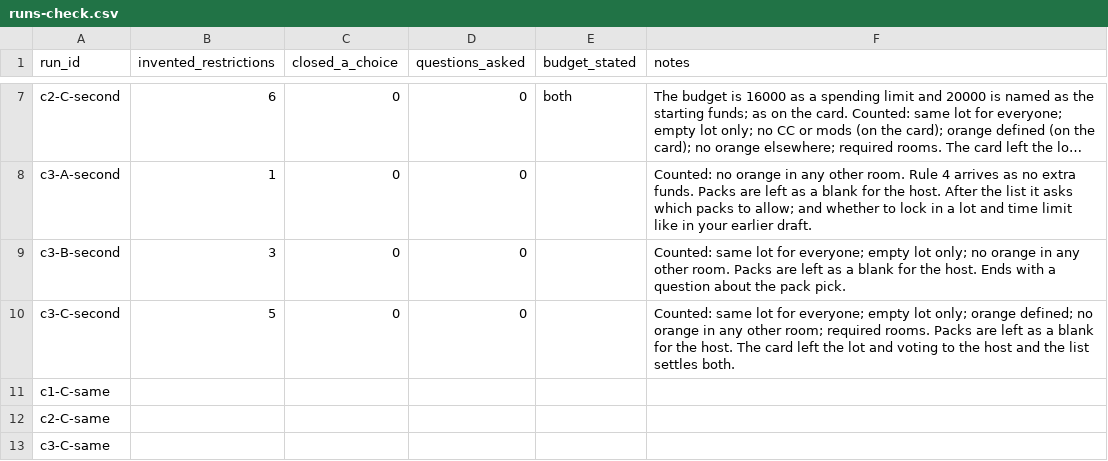
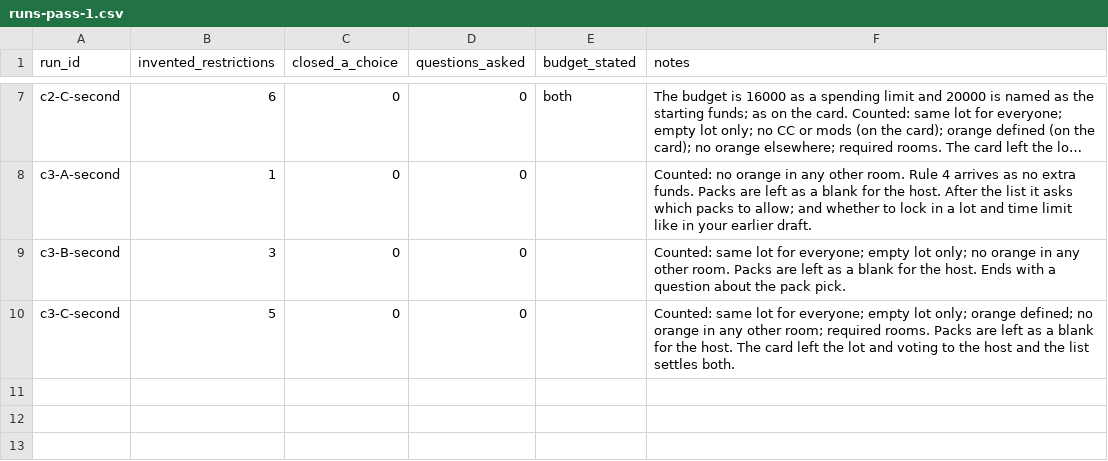
Before and after one commit to beegrrl/can-you-play-my-challenge, a CSV file: scoring/runs-pass-1.csv (was scoring/runs-check.csv), drawn as a sheet; only a part is shown, gaps mark what is left out; long unchanged cells end in …; the diff names each change by its address in the sheet, - before the commit and + after, or states it on an @@ line.

```diff
--- a/scoring/runs-check.csv
+++ b/scoring/runs-pass-1.csv
-row 11: c1-C-same
-row 12: c2-C-same
-row 13: c3-C-same
```
Also changed, not shown: scoring/rules-pass-1.csv, 9 other files.
